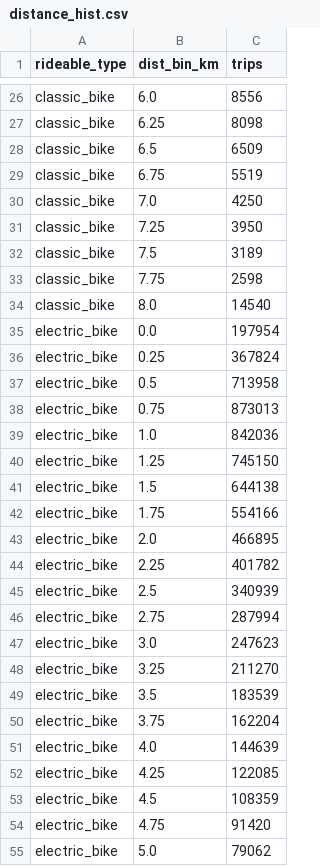
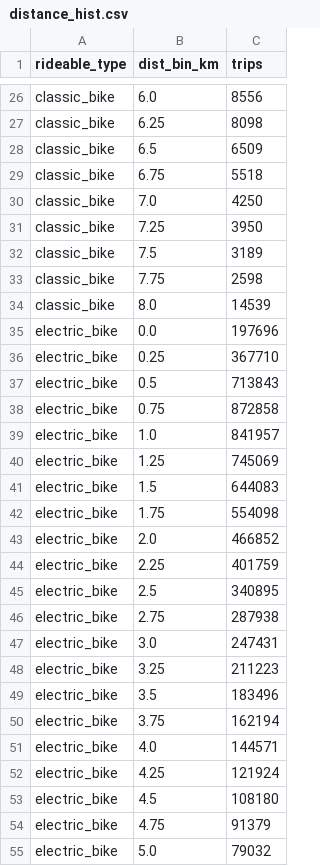
Before and after one commit to HarshithKoriRaj/spokesnflows, a CSV file: data/processed/distance_hist.csv, drawn as a sheet; only a part is shown, gaps mark what is left out; the diff covers the shown part only.

```diff
--- a/data/processed/distance_hist.csv
+++ b/data/processed/distance_hist.csv
@@ -28,3 +28,3 @@ classic_bike,6.25,8098
 classic_bike,6.5,6509
-classic_bike,6.75,5519
+classic_bike,6.75,5518
 classic_bike,7.0,4250
@@ -33,23 +33,23 @@ classic_bike,7.5,3189
 classic_bike,7.75,2598
-classic_bike,8.0,14540
-electric_bike,0.0,197954
-electric_bike,0.25,367824
-electric_bike,0.5,713958
-electric_bike,0.75,873013
-electric_bike,1.0,842036
-electric_bike,1.25,745150
-electric_bike,1.5,644138
-electric_bike,1.75,554166
-electric_bike,2.0,466895
-electric_bike,2.25,401782
-electric_bike,2.5,340939
-electric_bike,2.75,287994
-electric_bike,3.0,247623
-electric_bike,3.25,211270
-electric_bike,3.5,183539
-electric_bike,3.75,162204
-electric_bike,4.0,144639
-electric_bike,4.25,122085
-electric_bike,4.5,108359
-electric_bike,4.75,91420
-electric_bike,5.0,79062
+classic_bike,8.0,14539
+electric_bike,0.0,197696
+electric_bike,0.25,367710
+electric_bike,0.5,713843
+electric_bike,0.75,872858
+electric_bike,1.0,841957
+electric_bike,1.25,745069
+electric_bike,1.5,644083
+electric_bike,1.75,554098
+electric_bike,2.0,466852
+electric_bike,2.25,401759
+electric_bike,2.5,340895
+electric_bike,2.75,287938
+electric_bike,3.0,247431
+electric_bike,3.25,211223
+electric_bike,3.5,183496
+electric_bike,3.75,162194
+electric_bike,4.0,144571
+electric_bike,4.25,121924
+electric_bike,4.5,108180
+electric_bike,4.75,91379
+electric_bike,5.0,79032
```
Also changed, not shown: 28 edited cells elsewhere in this file, data/processed/bike_type_summary.csv, data/processed/daily.csv, 26 other files.
